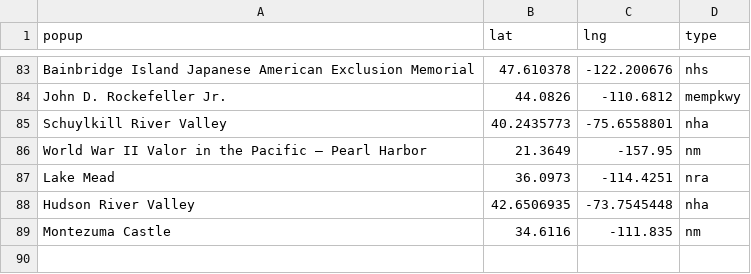
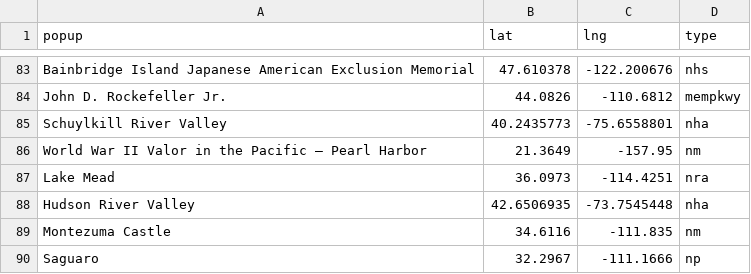
Before and after one commit to butterflyology/National_Parks, a CSV file: data/NP_visited.csv, drawn as a sheet; only a part is shown, gaps mark what is left out.

Commit message:
added Saguaro NP

```diff
--- a/data/NP_visited.csv
+++ b/data/NP_visited.csv
@@ -89 +89,2 @@
 "Montezuma Castle",34.6116,-111.835,"nm"
+"Saguaro",32.2967,-111.1666,"np"
```
Also changed, not shown: 2 other files.
